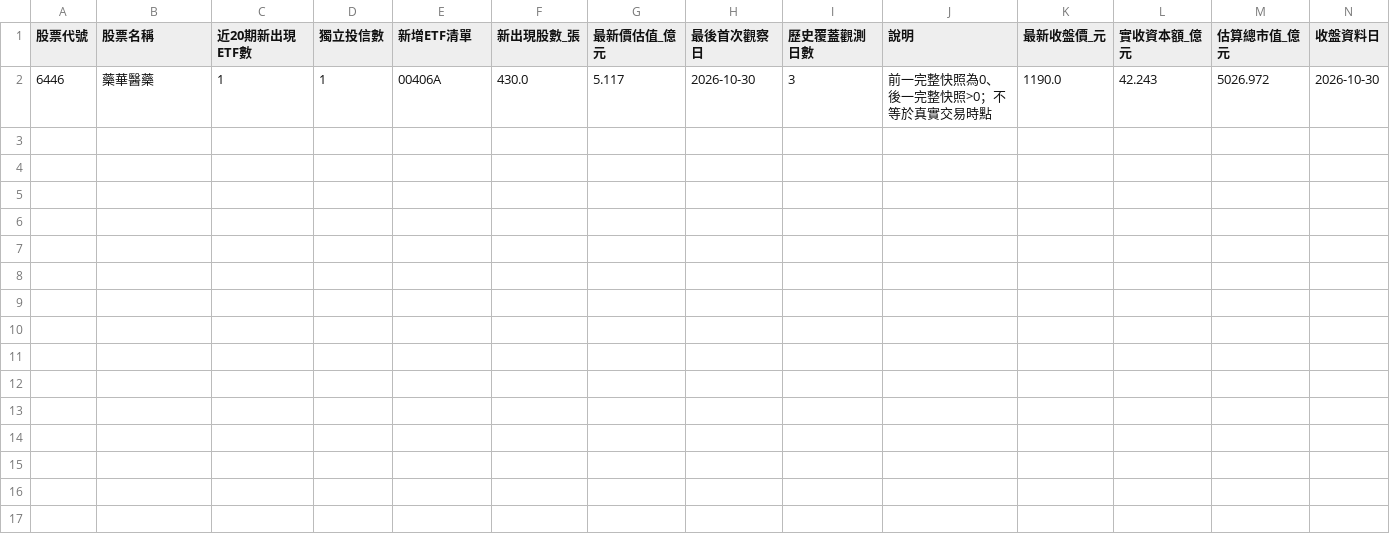
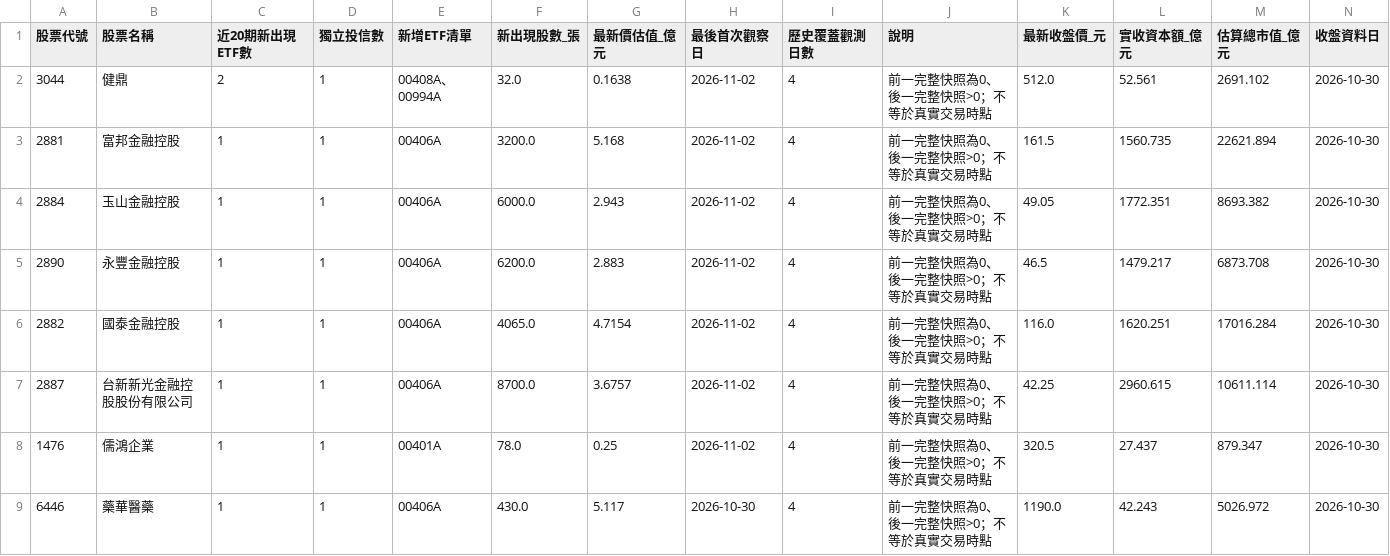
Before and after one commit to hank0509-hash/etf-buy-radar, a CSV file: site/v8_new.csv, drawn as a sheet.

```diff
--- a/site/v8_new.csv
+++ b/site/v8_new.csv
@@ -1,2 +1,9 @@
 股票代號,股票名稱,近20期新出現ETF數,獨立投信數,新增ETF清單,新出現股數_張,最新價估值_億元,最後首次觀察日,歷史覆蓋觀測日數,說明,最新收盤價_元,實收資本額_億元,估算總市值_億元,收盤資料日
-6446,藥華醫藥,1,1,00406A,430.0,5.117,2026-10-30,3,前一完整快照為0、後一完整快照>0；不等於真實交易時點,1190.0,42.243,5026.972,2026-10-30
+3044,健鼎,2,1,00408A、00994A,32.0,0.1638,2026-11-02,4,前一完整快照為0、後一完整快照>0；不等於真實交易時點,512.0,52.561,2691.102,2026-10-30
+2881,富邦金融控股,1,1,00406A,3200.0,5.168,2026-11-02,4,前一完整快照為0、後一完整快照>0；不等於真實交易時點,161.5,1560.735,22621.894,2026-10-30
+2884,玉山金融控股,1,1,00406A,6000.0,2.943,2026-11-02,4,前一完整快照為0、後一完整快照>0；不等於真實交易時點,49.05,1772.351,8693.382,2026-10-30
+2890,永豐金融控股,1,1,00406A,6200.0,2.883,2026-11-02,4,前一完整快照為0、後一完整快照>0；不等於真實交易時點,46.5,1479.217,6873.708,2026-10-30
+2882,國泰金融控股,1,1,00406A,4065.0,4.7154,2026-11-02,4,前一完整快照為0、後一完整快照>0；不等於真實交易時點,116.0,1620.251,17016.284,2026-10-30
+2887,台新新光金融控股股份有限公司,1,1,00406A,8700.0,3.6757,2026-11-02,4,前一完整快照為0、後一完整快照>0；不等於真實交易時點,42.25,2960.615,10611.114,2026-10-30
+1476,儒鴻企業,1,1,00401A,78.0,0.25,2026-11-02,4,前一完整快照為0、後一完整快照>0；不等於真實交易時點,320.5,27.437,879.347,2026-10-30
+6446,藥華醫藥,1,1,00406A,430.0,5.117,2026-10-30,4,前一完整快照為0、後一完整快照>0；不等於真實交易時點,1190.0,42.243,5026.972,2026-10-30
```
Also changed, not shown: site/active_detail.csv, site/latest.csv, 11 other files.
